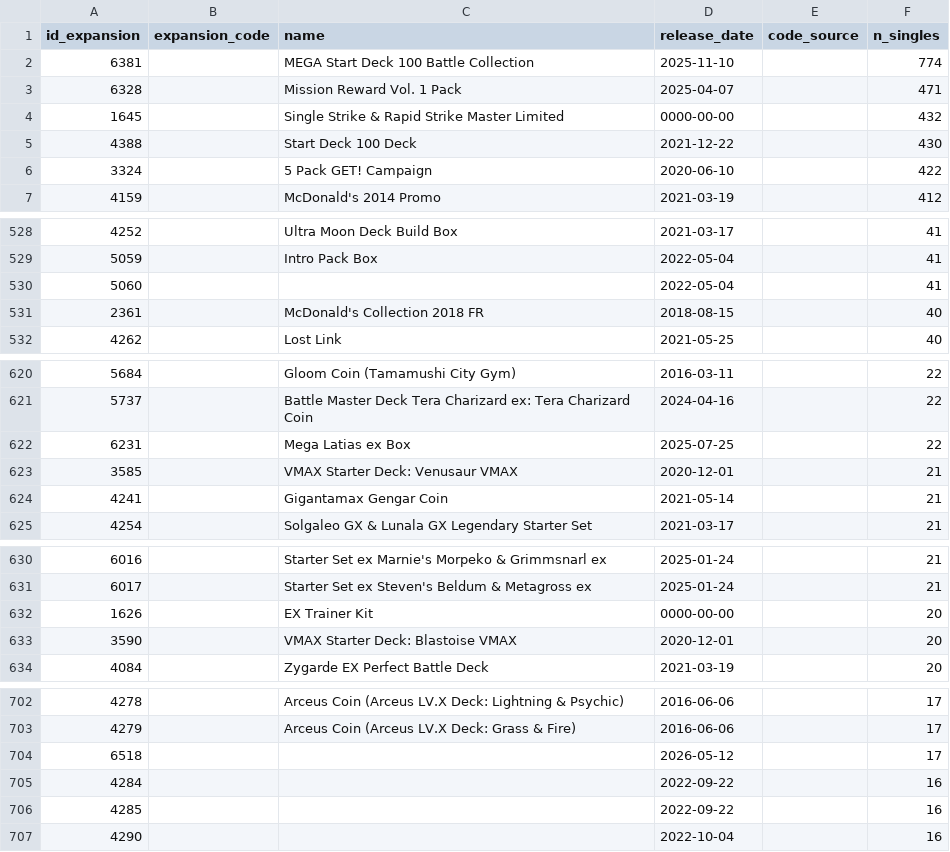
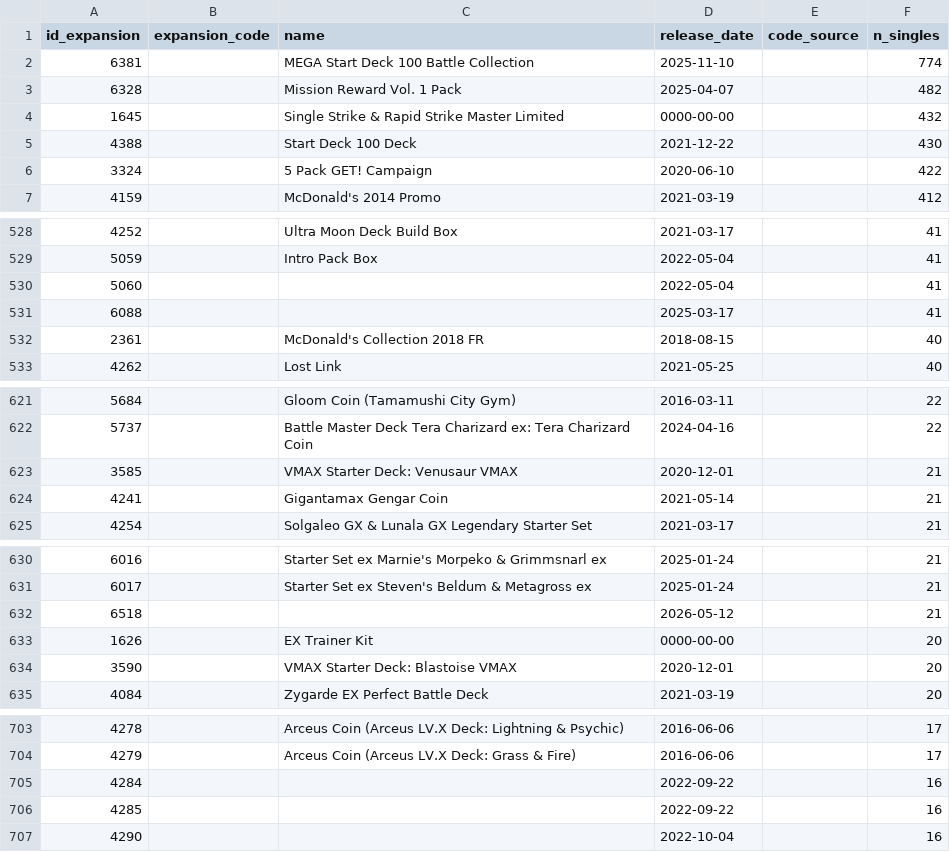
Before and after one commit to CapTheAvenger/TheDipidis, a CSV file: data/cm_expansions.csv, drawn as a sheet; only a part is shown, gaps mark what is left out; the diff covers the shown part only.

```diff
--- a/data/cm_expansions.csv
+++ b/data/cm_expansions.csv
@@ -2,3 +2,3 @@ id_expansion,expansion_code,name,release_date,code_source,n_singles
 6381,,MEGA Start Deck 100 Battle Collection,2025-11-10,,774
-6328,,Mission Reward Vol. 1 Pack,2025-04-07,,471
+6328,,Mission Reward Vol. 1 Pack,2025-04-07,,482
 1645,,Single Strike & Rapid Strike Master Limited,0000-00-00,,432
@@ -530,2 +530,3 @@ id_expansion,expansion_code,name,release_date,code_source,n_singles
 5060,,,2022-05-04,,41
+6088,,,2025-03-17,,41
 2361,,McDonald's Collection 2018 FR,2018-08-15,,40
@@ -621,3 +622,2 @@ id_expansion,expansion_code,name,release_date,code_source,n_singles
 5737,,Battle Master Deck Tera Charizard ex: Tera Charizard Coin,2024-04-16,,22
-6231,,Mega Latias ex Box,2025-07-25,,22
 3585,,VMAX Starter Deck: Venusaur VMAX,2020-12-01,,21
@@ -631,2 +631,3 @@ id_expansion,expansion_code,name,release_date,code_source,n_singles
 6017,,Starter Set ex Steven's Beldum & Metagross ex,2025-01-24,,21
+6518,,,2026-05-12,,21
 1626,,EX Trainer Kit,0000-00-00,,20
@@ -703,3 +704,2 @@ id_expansion,expansion_code,name,release_date,code_source,n_singles
 4279,,Arceus Coin (Arceus LV.X Deck: Grass & Fire),2016-06-06,,17
-6518,,,2026-05-12,,17
 4284,,,2022-09-22,,16
```
Also changed, not shown: 7 added rows, 7 removed rows and 2 edited cells elsewhere in this file.
